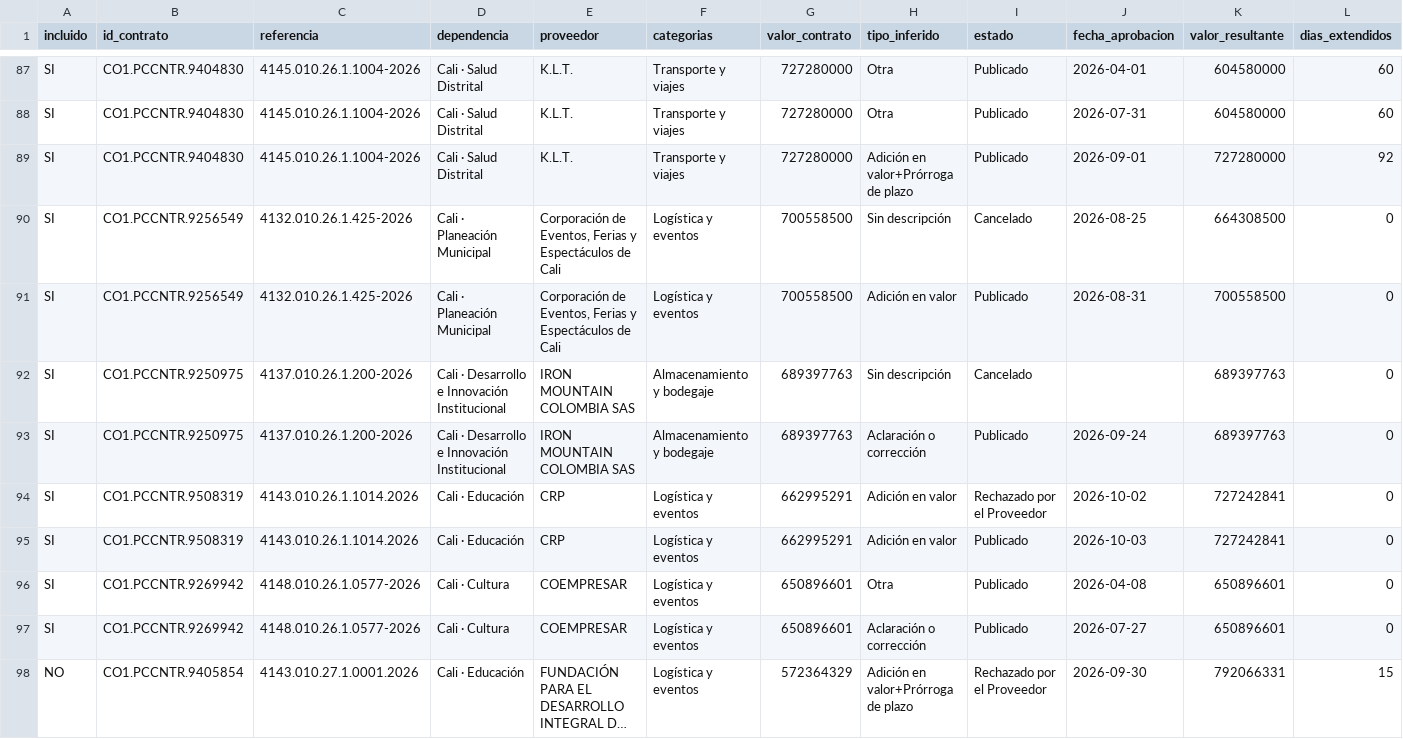
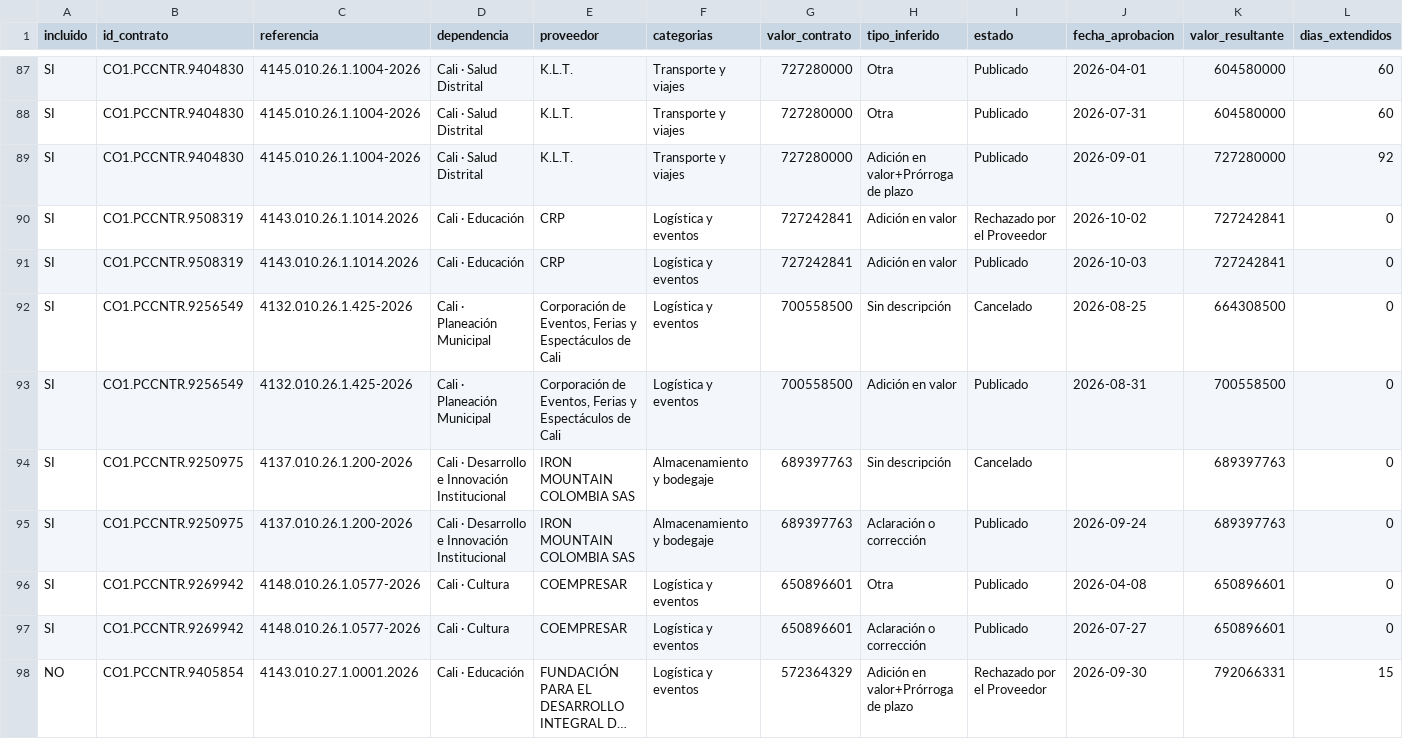
Before and after one commit to jlzmontenegro/contratacion-logistica-cali-valle, a CSV file: datos/02_modificaciones_detalle.csv, drawn as a sheet; only a part is shown, gaps mark what is left out; long unchanged cells end in …; removed rows and columns are numbered as before the commit, all else as after; rows hold the shown columns only; the diff names each change by its address in the sheet, - before the commit and + after, or states it on an @@ line.

```diff
--- a/datos/02_modificaciones_detalle.csv
+++ b/datos/02_modificaciones_detalle.csv
+row 90: SI | CO1.PCCNTR.9508319 | 4143.010.26.1.1014.2026 | Cali · Educación | CRP | Logística y eventos | 727242841 | Adición en valor | Rechazado por el Proveedor | 2026-10-02 | 727242841 | 0
+row 91: SI | CO1.PCCNTR.9508319 | 4143.010.26.1.1014.2026 | Cali · Educación | CRP | Logística y eventos | 727242841 | Adición en valor | Publicado | 2026-10-03 | 727242841 | 0
-row 94: SI | CO1.PCCNTR.9508319 | 4143.010.26.1.1014.2026 | Cali · Educación | CRP | Logística y eventos | 662995291 | Adición en valor | Rechazado por el Proveedor | 2026-10-02 | 727242841 | 0
-row 95: SI | CO1.PCCNTR.9508319 | 4143.010.26.1.1014.2026 | Cali · Educación | CRP | Logística y eventos | 662995291 | Adición en valor | Publicado | 2026-10-03 | 727242841 | 0
```
Also changed, not shown: datos/01_contratos_logistica.csv, 6 other files.
